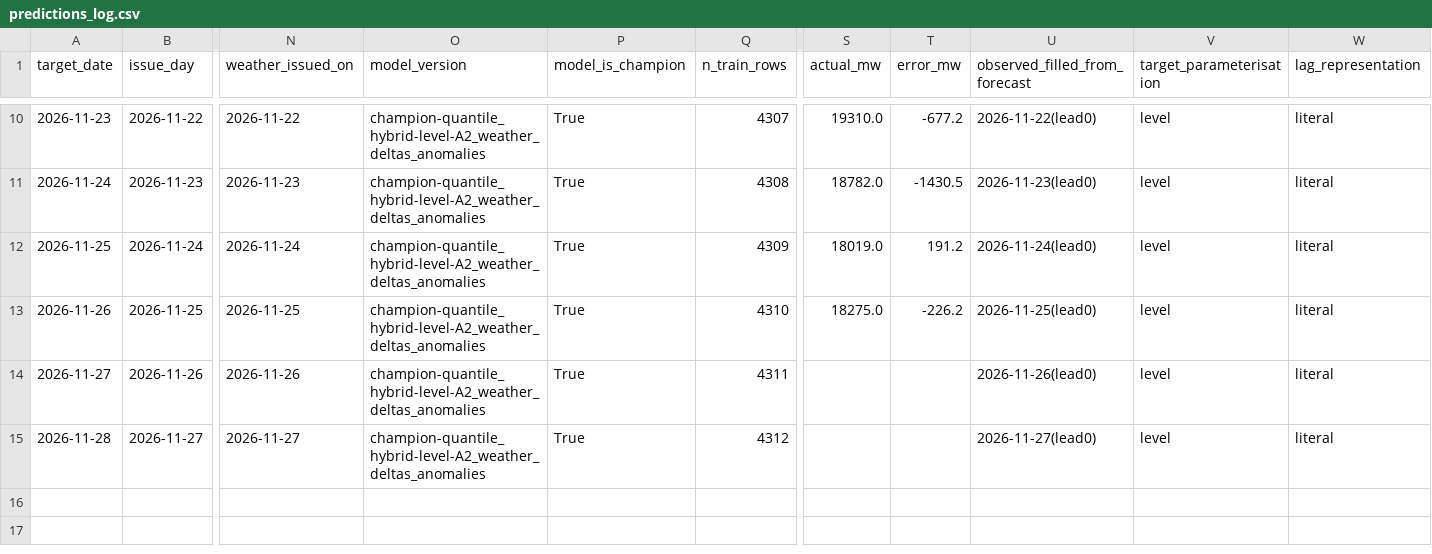
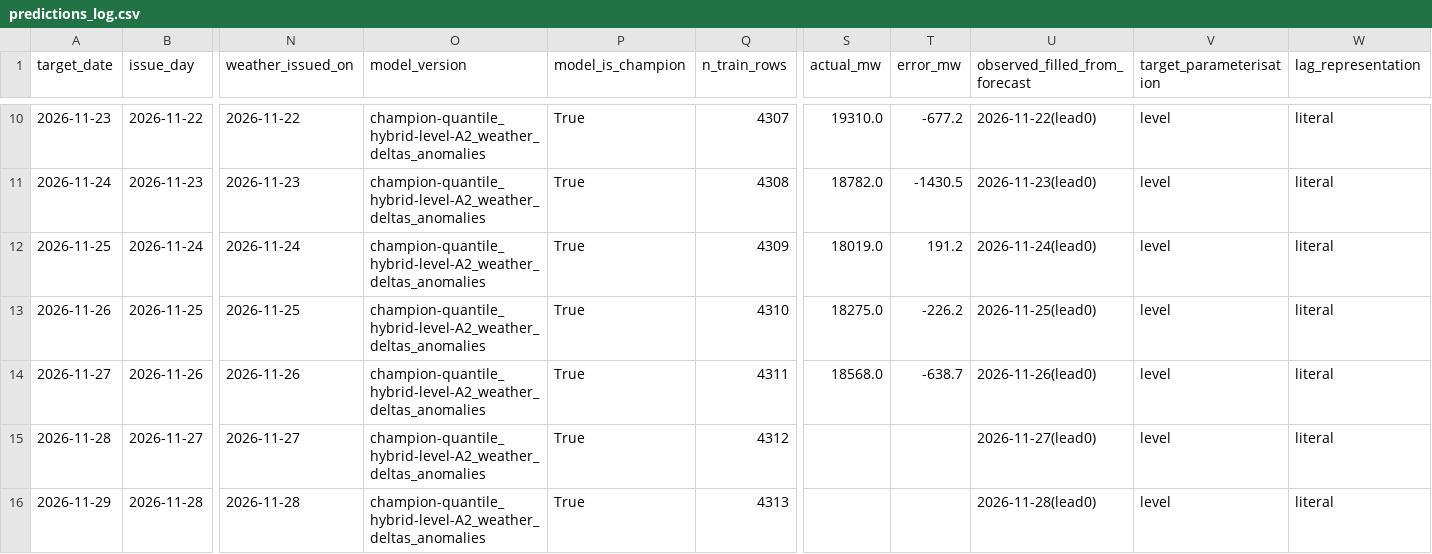
Before and after one commit to gkavin2527/tn-peak-demand, a CSV file: data/predictions_log.csv, drawn as a sheet; only a part is shown, gaps mark what is left out; rows hold the shown columns only; the diff names each change by its address in the sheet, - before the commit and + after, or states it on an @@ line.

```diff
--- a/data/predictions_log.csv
+++ b/data/predictions_log.csv
-S14 (actual_mw): (empty)
+S14 (actual_mw): 18568.0
-T14 (error_mw): (empty)
+T14 (error_mw): -638.7
+row 16: 2026-11-29 | 2026-11-28 | 2026-11-28 | champion-quantile_hybrid-level-A2_weather_deltas_anomalies | True | 4313 |  |  | 2026-11-28(lead0) | level | literal
```
Also changed, not shown: data/weather_forecast_log.csv, 2 other files.
